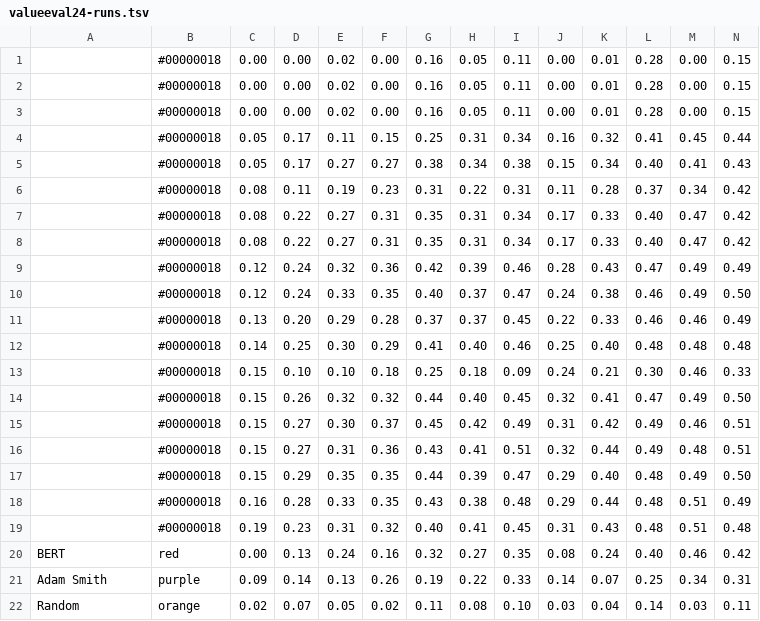
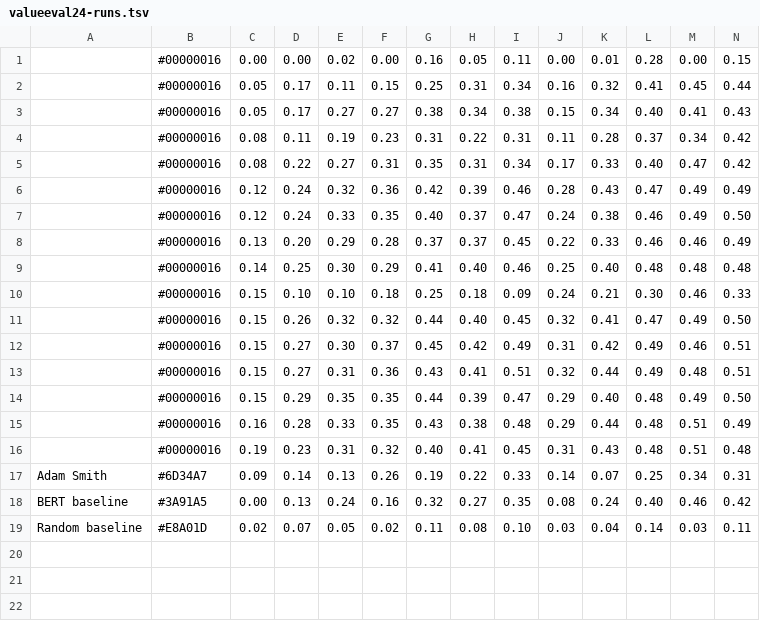
Before and after one commit to touche-webis-de/touche-code, a TSV file: clef24/human-value-detection/value-radar-plot/example-data/valueeval24-runs.tsv, drawn as a sheet; only a part is shown; removed rows and columns are numbered as before the commit, all else as after; rows hold the shown columns only; the diff names each change by its address in the sheet, - before the commit and + after, or states it on an @@ line.

Commit message:
change colors a bit

```diff
--- a/clef24/human-value-detection/value-radar-plot/example-data/valueeval24-runs.tsv
+++ b/clef24/human-value-detection/value-radar-plot/example-data/valueeval24-runs.tsv
-B1: #00000018
+B1: #00000016
-row 2:  | #00000018 | 0.00 | 0.00 | 0.02 | 0.00 | 0.16 | 0.05 | 0.11 | 0.00 | 0.01 | 0.28 | 0.00 | 0.15
-row 3:  | #00000018 | 0.00 | 0.00 | 0.02 | 0.00 | 0.16 | 0.05 | 0.11 | 0.00 | 0.01 | 0.28 | 0.00 | 0.15
-B2:B5: #00000018
+B2:B5: #00000016
-row 8:  | #00000018 | 0.08 | 0.22 | 0.27 | 0.31 | 0.35 | 0.31 | 0.34 | 0.17 | 0.33 | 0.40 | 0.47 | 0.42
-B6:B16: #00000018
+B6:B16: #00000016
-row 20: BERT | red | 0.00 | 0.13 | 0.24 | 0.16 | 0.32 | 0.27 | 0.35 | 0.08 | 0.24 | 0.40 | 0.46 | 0.42
-B17: purple
+B17: #6D34A7
+row 18: BERT baseline | #3A91A5 | 0.00 | 0.13 | 0.24 | 0.16 | 0.32 | 0.27 | 0.35 | 0.08 | 0.24 | 0.40 | 0.46 | 0.42
-A19: Random
+A19: Random baseline
-B19: orange
+B19: #E8A01D
```
